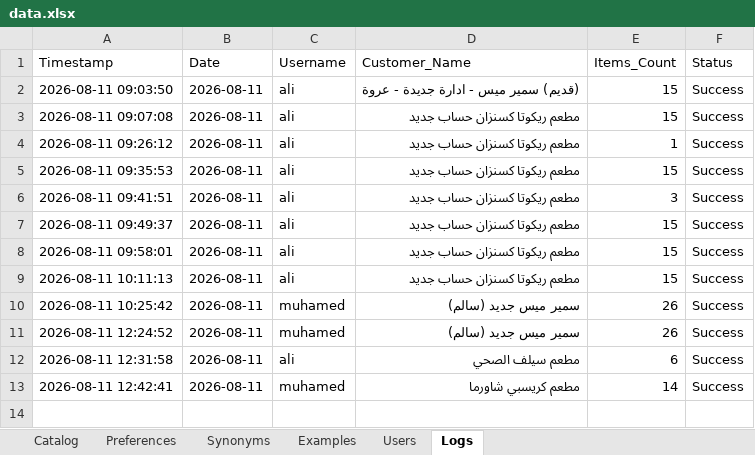
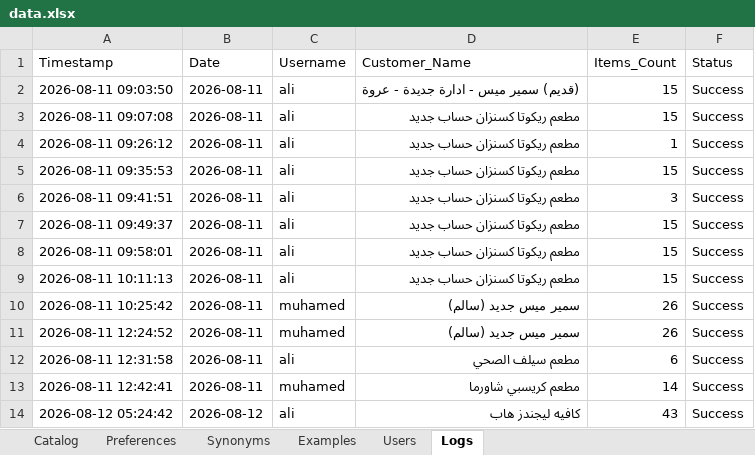
Before and after one commit to aliothman1997/order-entry-system, an Excel workbook: data.xlsx, sheet Logs, drawn as a sheet; values as stored, in another font and other column widths than the file's, no borders; the diff names each change by its address in the sheet, - before the commit and + after, or states it on an @@ line.

Commit message:
تسجيل عملية طلبية جديدة لـ كافيه ليجندز هاب

```diff
--- a/data.xlsx (sheet Logs)
+++ b/data.xlsx (sheet Logs)
+row 14: 2026-08-12 05:24:42 | 2026-08-12 | ali | كافيه ليجندز هاب | 43 | Success
```
